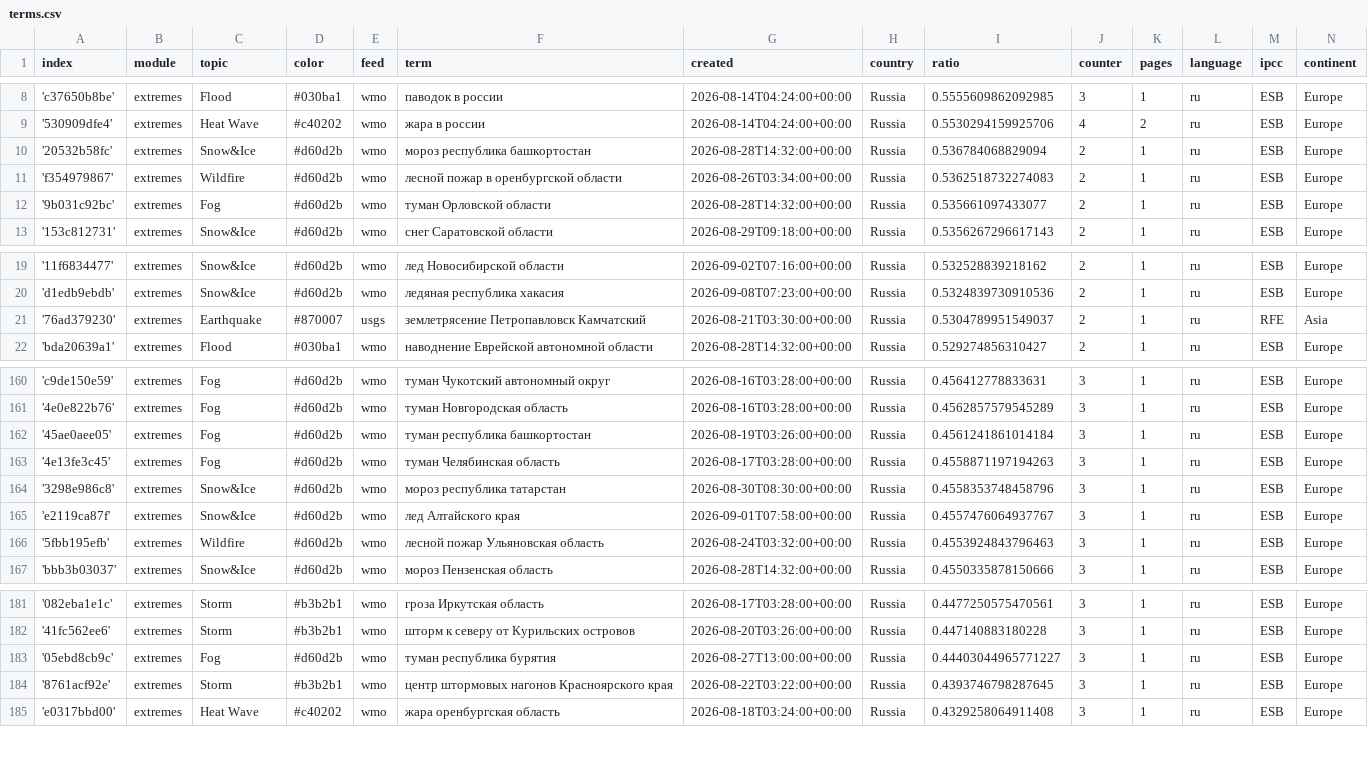
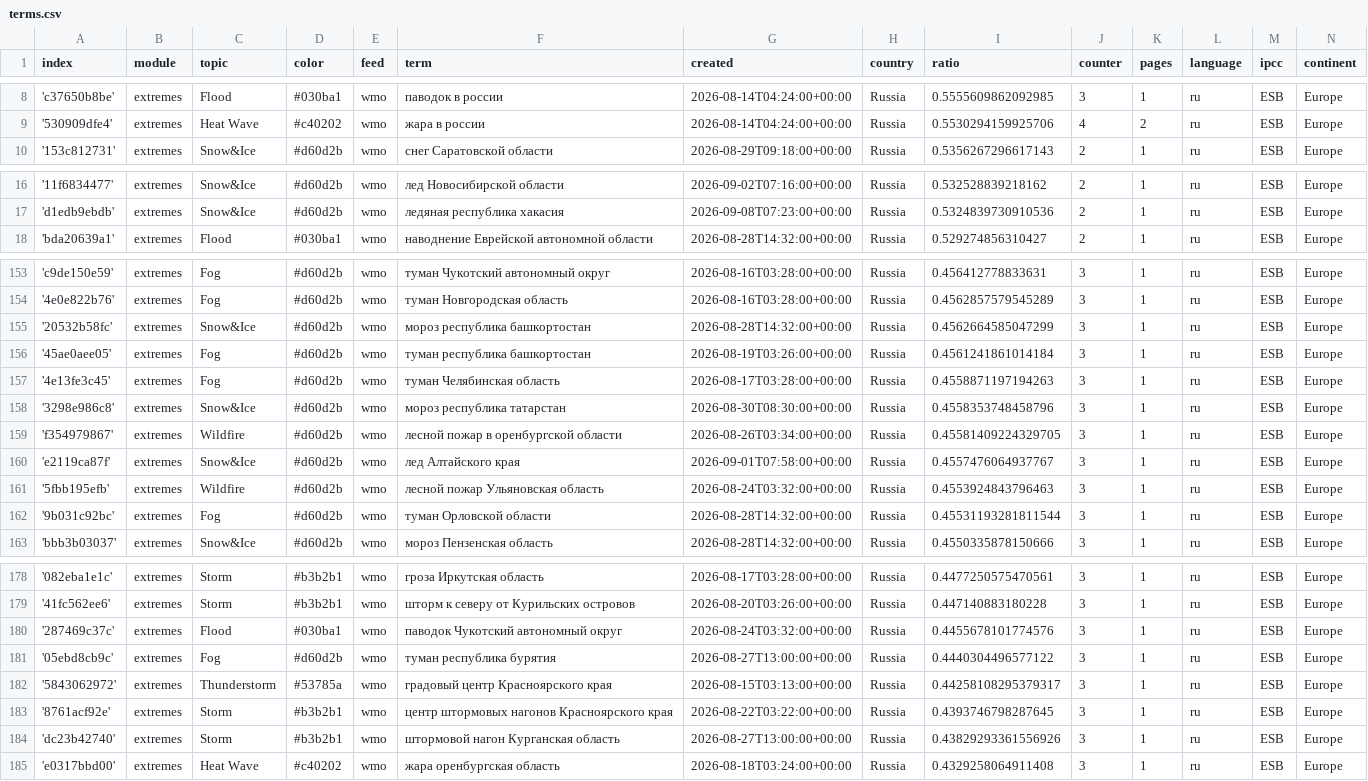
Before and after one commit to Leoniews/russianExtremes, a CSV file: terms.csv, drawn as a sheet; only a part is shown, gaps mark what is left out; the diff covers the shown part only.

Commit message:
Commit from GitHub Actions (harvest:0.0)

```diff
--- a/terms.csv
+++ b/terms.csv
@@ -9,5 +9,2 @@ index,module,topic,color,feed,term,created,country,ratio,counter,pages,language,
 '530909dfe4',extremes,Heat Wave,#c40202,wmo,жара в россии,2026-08-14T04:24:00+00:00,Russia,0.5530294159925706,4,2,ru,ESB,Europe
-'20532b58fc',extremes,Snow&Ice,#d60d2b,wmo,мороз республика башкортостан,2026-08-28T14:32:00+00:00,Russia,0.536784068829094,2,1,ru,ESB,Europe
-'f354979867',extremes,Wildfire,#d60d2b,wmo,лесной пожар в оренбургской области,2026-08-26T03:34:00+00:00,Russia,0.5362518732274083,2,1,ru,ESB,Europe
-'9b031c92bc',extremes,Fog,#d60d2b,wmo,туман Орловской области,2026-08-28T14:32:00+00:00,Russia,0.535661097433077,2,1,ru,ESB,Europe
 '153c812731',extremes,Snow&Ice,#d60d2b,wmo,снег Саратовской области,2026-08-29T09:18:00+00:00,Russia,0.5356267296617143,2,1,ru,ESB,Europe
@@ -20,3 +17,2 @@ index,module,topic,color,feed,term,created,country,ratio,counter,pages,language,
 'd1edb9ebdb',extremes,Snow&Ice,#d60d2b,wmo,ледяная республика хакасия,2026-09-08T07:23:00+00:00,Russia,0.5324839730910536,2,1,ru,ESB,Europe
-'76ad379230',extremes,Earthquake,#870007,usgs,землетрясение Петропавловск Камчатский,2026-08-21T03:30:00+00:00,Russia,0.5304789951549037,2,1,ru,RFE,Asia
 'bda20639a1',extremes,Flood,#030ba1,wmo,наводнение Еврейской автономной области,2026-08-28T14:32:00+00:00,Russia,0.529274856310427,2,1,ru,ESB,Europe
@@ -161,2 +154,3 @@ index,module,topic,color,feed,term,created,country,ratio,counter,pages,language,
 '4e0e822b76',extremes,Fog,#d60d2b,wmo,туман Новгородская область,2026-08-16T03:28:00+00:00,Russia,0.4562857579545289,3,1,ru,ESB,Europe
+'20532b58fc',extremes,Snow&Ice,#d60d2b,wmo,мороз республика башкортостан,2026-08-28T14:32:00+00:00,Russia,0.4562664585047299,3,1,ru,ESB,Europe
 '45ae0aee05',extremes,Fog,#d60d2b,wmo,туман республика башкортостан,2026-08-19T03:26:00+00:00,Russia,0.4561241861014184,3,1,ru,ESB,Europe
@@ -164,4 +158,6 @@ index,module,topic,color,feed,term,created,country,ratio,counter,pages,language,
 '3298e986c8',extremes,Snow&Ice,#d60d2b,wmo,мороз республика татарстан,2026-08-30T08:30:00+00:00,Russia,0.4558353748458796,3,1,ru,ESB,Europe
+'f354979867',extremes,Wildfire,#d60d2b,wmo,лесной пожар в оренбургской области,2026-08-26T03:34:00+00:00,Russia,0.45581409224329705,3,1,ru,ESB,Europe
 'e2119ca87f',extremes,Snow&Ice,#d60d2b,wmo,лед Алтайского края,2026-09-01T07:58:00+00:00,Russia,0.4557476064937767,3,1,ru,ESB,Europe
 '5fbb195efb',extremes,Wildfire,#d60d2b,wmo,лесной пожар Ульяновская область,2026-08-24T03:32:00+00:00,Russia,0.4553924843796463,3,1,ru,ESB,Europe
+'9b031c92bc',extremes,Fog,#d60d2b,wmo,туман Орловской области,2026-08-28T14:32:00+00:00,Russia,0.45531193281811544,3,1,ru,ESB,Europe
 'bbb3b03037',extremes,Snow&Ice,#d60d2b,wmo,мороз Пензенская область,2026-08-28T14:32:00+00:00,Russia,0.4550335878150666,3,1,ru,ESB,Europe
@@ -182,4 +179,7 @@ index,module,topic,color,feed,term,created,country,ratio,counter,pages,language,
 '41fc562ee6',extremes,Storm,#b3b2b1,wmo,шторм к северу от Курильских островов,2026-08-20T03:26:00+00:00,Russia,0.447140883180228,3,1,ru,ESB,Europe
-'05ebd8cb9c',extremes,Fog,#d60d2b,wmo,туман республика бурятия,2026-08-27T13:00:00+00:00,Russia,0.44403044965771227,3,1,ru,ESB,Europe
+'287469c37c',extremes,Flood,#030ba1,wmo,паводок Чукотский автономный округ,2026-08-24T03:32:00+00:00,Russia,0.4455678101774576,3,1,ru,ESB,Europe
+'05ebd8cb9c',extremes,Fog,#d60d2b,wmo,туман республика бурятия,2026-08-27T13:00:00+00:00,Russia,0.4440304496577122,3,1,ru,ESB,Europe
+'5843062972',extremes,Thunderstorm,#53785a,wmo,градовый центр Красноярского края,2026-08-15T03:13:00+00:00,Russia,0.44258108295379317,3,1,ru,ESB,Europe
 '8761acf92e',extremes,Storm,#b3b2b1,wmo,центр штормовых нагонов Красноярского края,2026-08-22T03:22:00+00:00,Russia,0.4393746798287645,3,1,ru,ESB,Europe
+'dc23b42740',extremes,Storm,#b3b2b1,wmo,штормовой нагон Курганская область,2026-08-27T13:00:00+00:00,Russia,0.43829293361556926,3,1,ru,ESB,Europe
 'e0317bbd00',extremes,Heat Wave,#c40202,wmo,жара оренбургская область,2026-08-18T03:24:00+00:00,Russia,0.4329258064911408,3,1,ru,ESB,Europe
```
Also changed, not shown: 1 added row, 3 removed rows and 3 edited cells elsewhere in this file.
